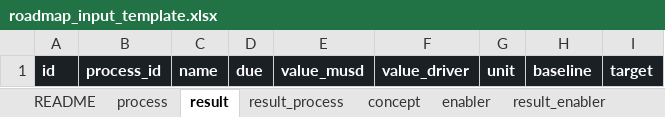
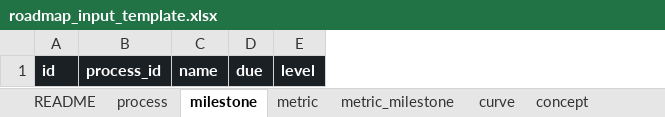
Before and after one commit to ravenroadsas/roadmap, an Excel workbook: inst/extdata/roadmap_input_template.xlsx, sheet milestone, drawn as a sheet; values as stored, in another font and other column widths than the file's, no borders; removed rows and columns are numbered as before the commit, all else as after; the diff names each change by its address in the sheet, - before the commit and + after, or states it on an @@ line.

```diff
--- a/inst/extdata/roadmap_input_template.xlsx (sheet milestone)
+++ b/inst/extdata/roadmap_input_template.xlsx (sheet milestone)
-sheet tab: result
+sheet tab: milestone
-sheet tab: result_process
+sheet tab: metric
-sheet tab: result_enabler
+sheet tab: metric_milestone
+sheet tab: curve
-column E, row 1: value_musd
-column F, row 1: value_driver
-column G, row 1: unit
-column H, row 1: baseline
-column I, row 1: target
+column E, row 1: level
```
Also changed, not shown: sheet README, sheet metric, sheet enabler, sheet process, other sheet tabs, data/roadmap_input_v1.xlsx, inst/extdata/roadmap_input.xlsx, 36 other files.
